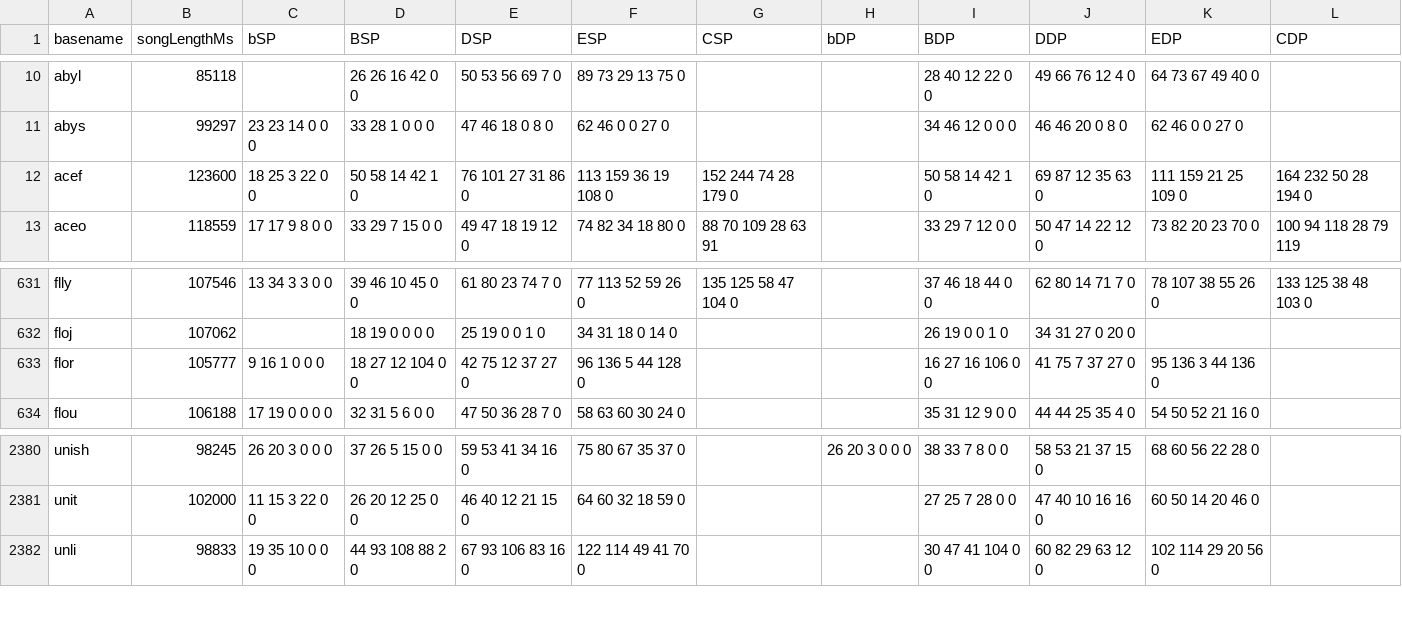
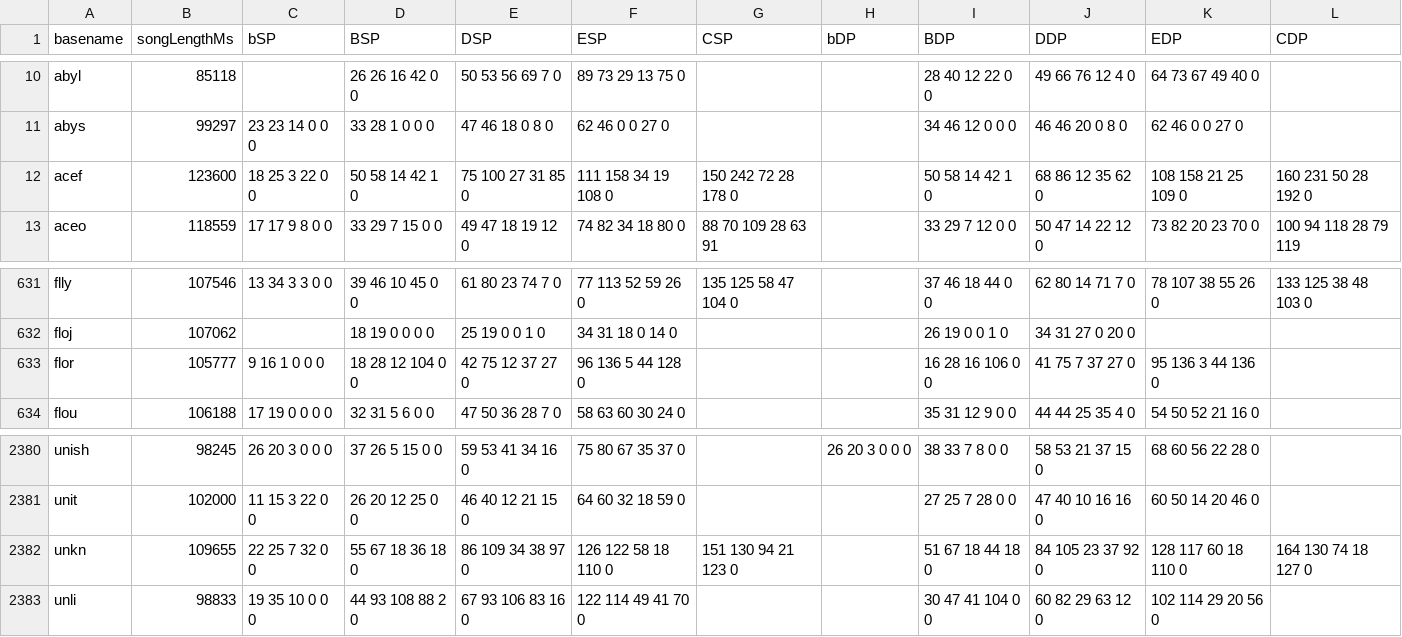
Before and after one commit to aznguymp4/DDR-jackets, a CSV file: calcGrooveRadar/values.csv, drawn as a sheet; only a part is shown, gaps mark what is left out.

```diff
--- a/calcGrooveRadar/values.csv
+++ b/calcGrooveRadar/values.csv
@@ -11,3 +11,3 @@ abyl,85118,,26 26 16 42 0 0,50 53 56 69 7 0,89 73 29 13 75 0,,,28 40 12 22 0 0,4
 abys,99297,23 23 14 0 0 0,33 28 1 0 0 0,47 46 18 0 8 0,62 46 0 0 27 0,,,34 46 12 0 0 0,46 46 20 0 8 0,62 46 0 0 27 0,
-acef,123600,18 25 3 22 0 0,50 58 14 42 1 0,76 101 27 31 86 0,113 159 36 19 108 0,152 244 74 28 179 0,,50 58 14 42 1 0,69 87 12 35 63 0,111 159 21 25 109 0,164 232 50 28 194 0
+acef,123600,18 25 3 22 0 0,50 58 14 42 1 0,75 100 27 31 85 0,111 158 34 19 108 0,150 242 72 28 178 0,,50 58 14 42 1 0,68 86 12 35 62 0,108 158 21 25 109 0,160 231 50 28 192 0
 aceo,118559,17 17 9 8 0 0,33 29 7 15 0 0,49 47 18 19 12 0,74 82 34 18 80 0,88 70 109 28 63 91,,33 29 7 12 0 0,50 47 14 22 12 0,73 82 20 23 70 0,100 94 118 28 79 119
@@ -632,3 +632,3 @@ flly,107546,13 34 3 3 0 0,39 46 10 45 0 0,61 80 23 74 7 0,77 113 52 59 26 0,135
 floj,107062,,18 19 0 0 0 0,25 19 0 0 1 0,34 31 18 0 14 0,,,26 19 0 0 1 0,34 31 27 0 20 0,,
-flor,105777,9 16 1 0 0 0,18 27 12 104 0 0,42 75 12 37 27 0,96 136 5 44 128 0,,,16 27 16 106 0 0,41 75 7 37 27 0,95 136 3 44 136 0,
+flor,105777,9 16 1 0 0 0,18 28 12 104 0 0,42 75 12 37 27 0,96 136 5 44 128 0,,,16 28 16 106 0 0,41 75 7 37 27 0,95 136 3 44 136 0,
 flou,106188,17 19 0 0 0 0,32 31 5 6 0 0,47 50 36 28 7 0,58 63 60 30 24 0,,,35 31 12 9 0 0,44 44 25 35 4 0,54 50 52 21 16 0,
@@ -2381,2 +2381,3 @@ unish,98245,26 20 3 0 0 0,37 26 5 15 0 0,59 53 41 34 16 0,75 80 67 35 37 0,,26 2
 unit,102000,11 15 3 22 0 0,26 20 12 25 0 0,46 40 12 21 15 0,64 60 32 18 59 0,,,27 25 7 28 0 0,47 40 10 16 16 0,60 50 14 20 46 0,
+unkn,109655,22 25 7 32 0 0,55 67 18 36 18 0,86 109 34 38 97 0,126 122 58 18 110 0,151 130 94 21 123 0,,51 67 18 44 18 0,84 105 23 37 92 0,128 117 60 18 110 0,164 130 74 18 127 0
 unli,98833,19 35 10 0 0 0,44 93 108 88 2 0,67 93 106 83 16 0,122 114 49 41 70 0,,,30 47 41 104 0 0,60 82 29 63 12 0,102 114 29 20 56 0,
```
Also changed, not shown: 2 other files.
